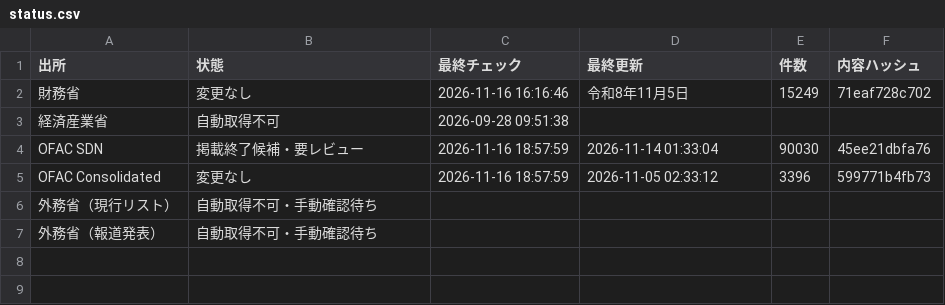
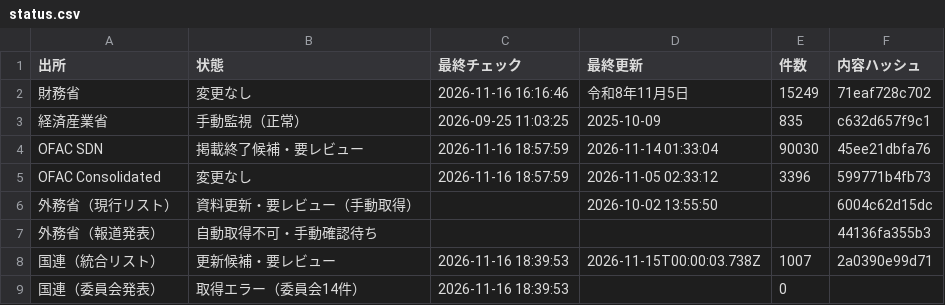
Before and after one commit to kenmizunokuro/sanctions-watch, a CSV file: data/dashboard/status.csv, drawn as a sheet.

```diff
--- a/data/dashboard/status.csv
+++ b/data/dashboard/status.csv
@@ -2,6 +2,8 @@
 財務省,変更なし,2026-11-16 16:16:46,令和8年11月5日,15249,71eaf728c702
-経済産業省,自動取得不可,2026-09-28 09:51:38,,,
+経済産業省,手動監視（正常）,2026-09-25 11:03:25,2025-10-09,835,c632d657f9c1
 OFAC SDN,掲載終了候補・要レビュー,2026-11-16 18:57:59,2026-11-14 01:33:04,90030,45ee21dbfa76
 OFAC Consolidated,変更なし,2026-11-16 18:57:59,2026-11-05 02:33:12,3396,599771b4fb73
-外務省（現行リスト）,自動取得不可・手動確認待ち,,,,
-外務省（報道発表）,自動取得不可・手動確認待ち,,,,
+外務省（現行リスト）,資料更新・要レビュー（手動取得）,,2026-10-02 13:55:50,,6004c62d15dc
+外務省（報道発表）,自動取得不可・手動確認待ち,,,,44136fa355b3
+国連（統合リスト）,更新候補・要レビュー,2026-11-16 18:39:53,2026-11-15T00:00:03.738Z,1007,2a0390e99d71
+国連（委員会発表）,取得エラー（委員会14件）,2026-11-16 18:39:53,,0,
```
Also changed, not shown: data/dashboard/status_detail.csv.
